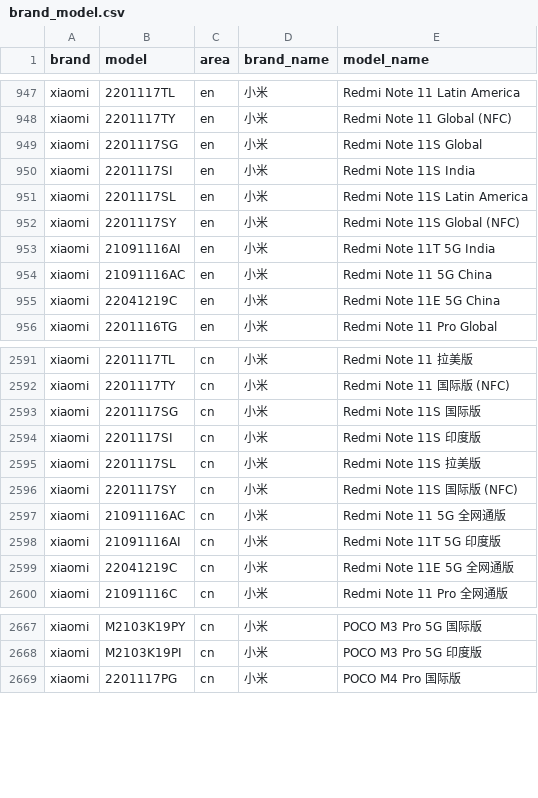
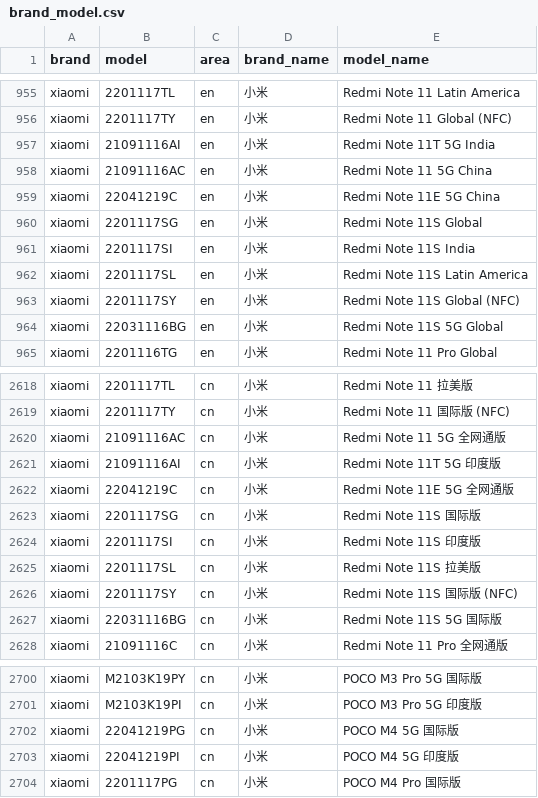
Before and after one commit to zhyi828/mobilemodels, a CSV file: brand_model.csv, drawn as a sheet; only a part is shown, gaps mark what is left out; the diff covers the shown part only.

Commit message:
Sync with MobileModels fea06289cde84f4a25c3e90e79a6deed2cd3728e

```diff
--- a/brand_model.csv
+++ b/brand_model.csv
@@ -948,2 +956,5 @@ xiaomi,2201117TL,en,小米, Redmi Note 11 Latin America
 xiaomi,2201117TY,en,小米, Redmi Note 11 Global (NFC)
+xiaomi,21091116AI,en,小米, Redmi Note 11T 5G India
+xiaomi,21091116AC,en,小米, Redmi Note 11 5G China
+xiaomi,22041219C,en,小米, Redmi Note 11E 5G China
 xiaomi,2201117SG,en,小米, Redmi Note 11S Global
@@ -952,5 +963,3 @@ xiaomi,2201117SL,en,小米, Redmi Note 11S Latin America
 xiaomi,2201117SY,en,小米, Redmi Note 11S Global (NFC)
-xiaomi,21091116AI,en,小米, Redmi Note 11T 5G India
-xiaomi,21091116AC,en,小米, Redmi Note 11 5G China
-xiaomi,22041219C,en,小米, Redmi Note 11E 5G China
+xiaomi,22031116BG,en,小米, Redmi Note 11S 5G Global
 xiaomi,2201116TG,en,小米, Redmi Note 11 Pro Global
@@ -2592,2 +2619,5 @@ xiaomi,2201117TL,cn,小米, Redmi Note 11 拉美版
 xiaomi,2201117TY,cn,小米, Redmi Note 11 国际版 (NFC)
+xiaomi,21091116AC,cn,小米, Redmi Note 11 5G 全网通版
+xiaomi,21091116AI,cn,小米, Redmi Note 11T 5G 印度版
+xiaomi,22041219C,cn,小米, Redmi Note 11E 5G 全网通版
 xiaomi,2201117SG,cn,小米, Redmi Note 11S 国际版
@@ -2596,5 +2626,3 @@ xiaomi,2201117SL,cn,小米, Redmi Note 11S 拉美版
 xiaomi,2201117SY,cn,小米, Redmi Note 11S 国际版 (NFC)
-xiaomi,21091116AC,cn,小米, Redmi Note 11 5G 全网通版
-xiaomi,21091116AI,cn,小米, Redmi Note 11T 5G 印度版
-xiaomi,22041219C,cn,小米, Redmi Note 11E 5G 全网通版
+xiaomi,22031116BG,cn,小米, Redmi Note 11S 5G 国际版
 xiaomi,21091116C,cn,小米, Redmi Note 11 Pro 全网通版
@@ -2668,2 +2701,4 @@ xiaomi,M2103K19PY,cn,小米, POCO M3 Pro 5G 国际版
 xiaomi,M2103K19PI,cn,小米, POCO M3 Pro 5G 印度版
+xiaomi,22041219PG,cn,小米, POCO M4 5G 国际版
+xiaomi,22041219PI,cn,小米, POCO M4 5G 印度版
 xiaomi,2201117PG,cn,小米, POCO M4 Pro 国际版
```
Also changed, not shown: 33 added rows elsewhere in this file, 1 other file.
